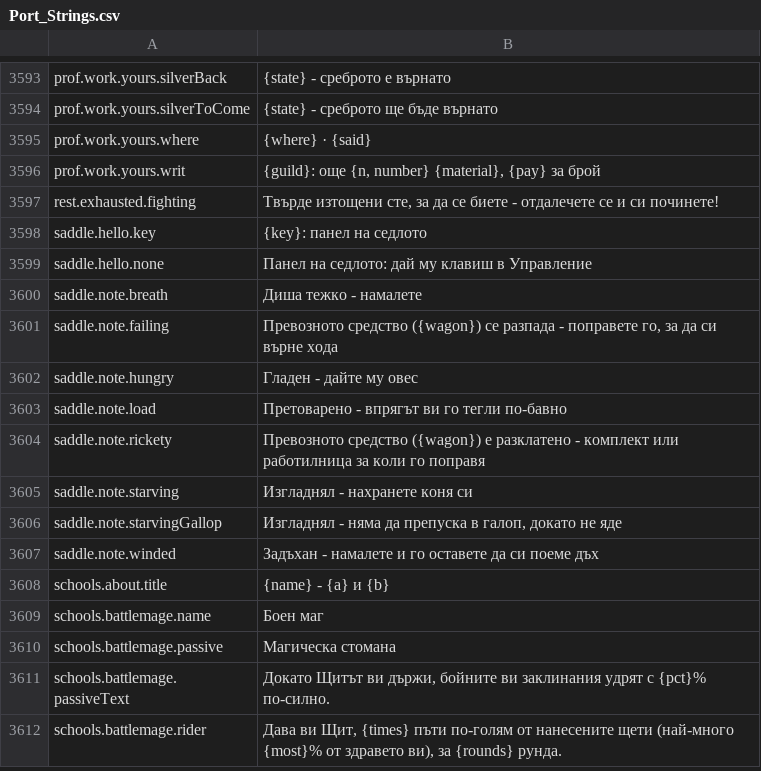
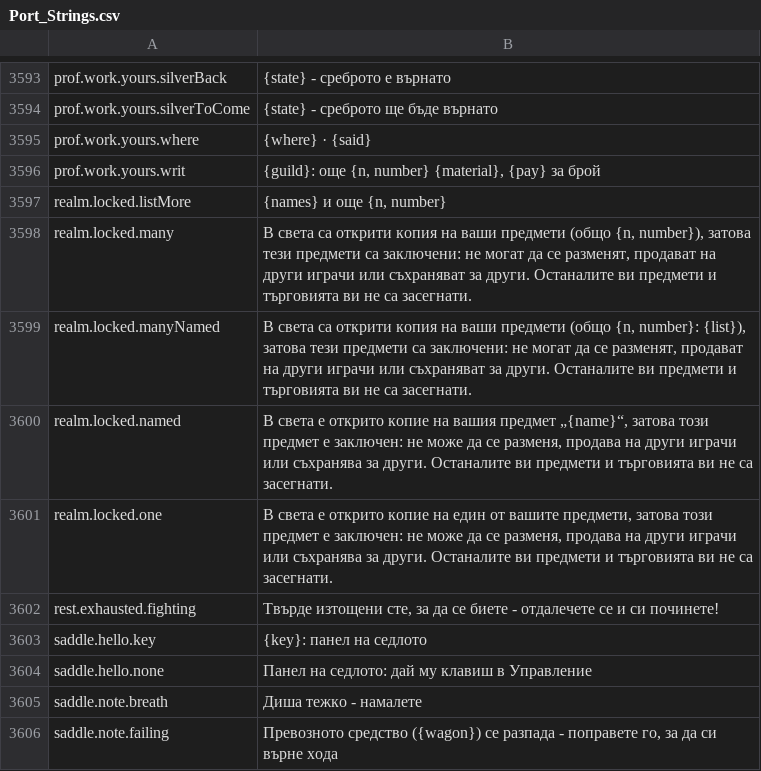
Before and after one commit to Betawolf1213/daggerfall-js-source-voice, a CSV file: locales/bg/Port_Strings.csv, drawn as a sheet; only a part is shown, gaps mark what is left out; the shorter side is filled out with more unchanged rows.

```diff
--- a/locales/bg/Port_Strings.csv
+++ b/locales/bg/Port_Strings.csv
@@ -3598,2 +3598,7 @@ prof.work.yours.where,"{where} · {said}"
 prof.work.yours.writ,"{guild}: още {n, number} {material}, {pay} за брой"
+realm.locked.listMore,"{names} и още {n, number}"
+realm.locked.many,"В света са открити копия на ваши предмети (общо {n, number}), затова тези предмети са заключени: не могат да се разменят, продават на други играчи или съхраняват за други. Останалите ви предмети и търговията ви не са засегнати."
+realm.locked.manyNamed,"В света са открити копия на ваши предмети (общо {n, number}: {list}), затова тези предмети са заключени: не могат да се разменят, продават на други играчи или съхраняват за други. Останалите ви предмети и търговията ви не са засегнати."
+realm.locked.named,"В света е открито копие на вашия предмет „{name}“, затова този предмет е заключен: не може да се разменя, продава на други играчи или съхранява за други. Останалите ви предмети и търговията ви не са засегнати."
+realm.locked.one,"В света е открито копие на един от вашите предмети, затова този предмет е заключен: не може да се разменя, продава на други играчи или съхранява за други. Останалите ви предмети и търговията ви не са засегнати."
 rest.exhausted.fighting,"Твърде изтощени сте, за да се биете - отдалечете се и си починете!"
```
Also changed, not shown: locales/de/Port_Strings.csv, locales/fr/Port_Strings.csv, 38 other files.
